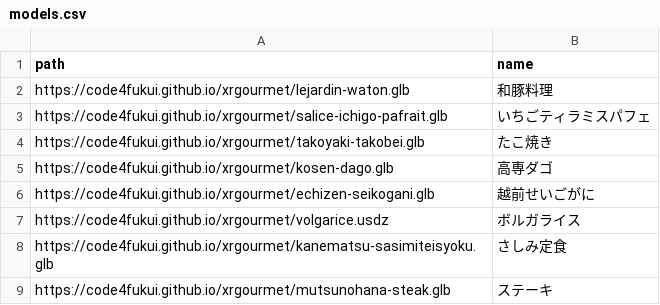
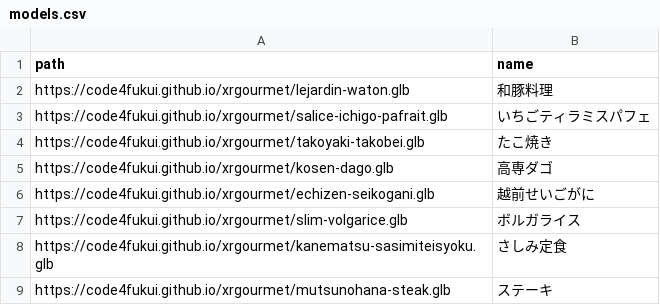
Before and after one commit to nknhb966/xrgourmet, a CSV file: models.csv, drawn as a sheet.

Commit message:
Update models.csv

```diff
--- a/models.csv
+++ b/models.csv
@@ -6,3 +6,3 @@ https://code4fukui.github.io/xrgourmet/kosen-dago.glb,高専ダゴ
 https://code4fukui.github.io/xrgourmet/echizen-seikogani.glb,越前せいごがに
-https://code4fukui.github.io/xrgourmet/volgarice.usdz,ボルガライス
+https://code4fukui.github.io/xrgourmet/slim-volgarice.glb,ボルガライス
 https://code4fukui.github.io/xrgourmet/kanematsu-sasimiteisyoku.glb,さしみ定食
```
